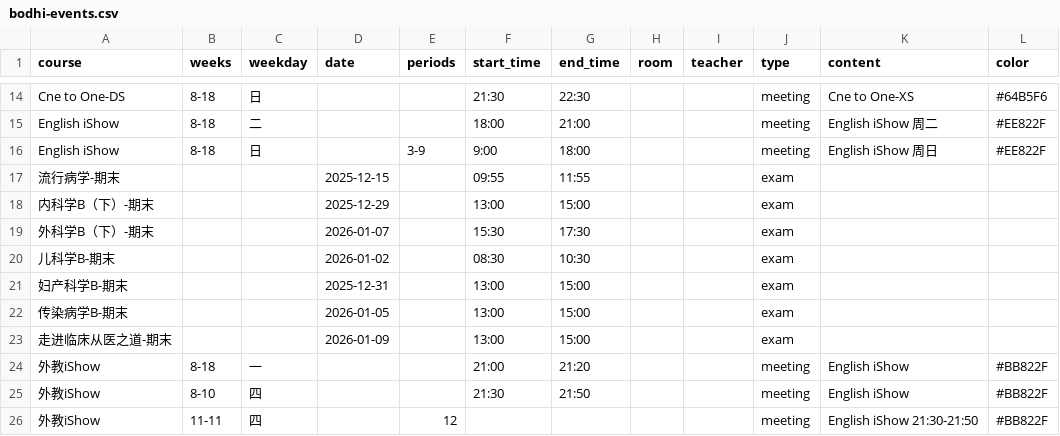
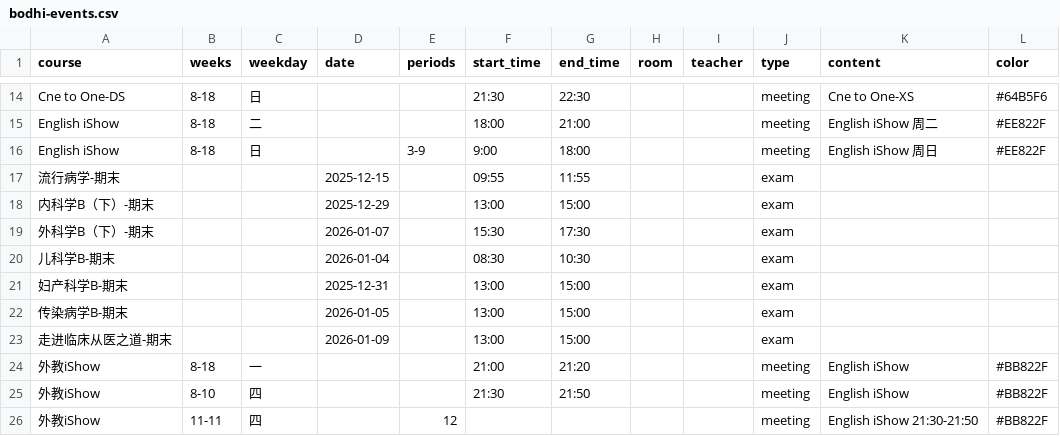
Before and after one commit to CZHanoi/blog, a CSV file: src/.vuepress/public/bodhi-events.csv, drawn as a sheet; only a part is shown, gaps mark what is left out.

```diff
--- a/src/.vuepress/public/bodhi-events.csv
+++ b/src/.vuepress/public/bodhi-events.csv
@@ -19,3 +19,3 @@ English iShow,8-18,日,,3-9,9:00,18:00,,,meeting,English iShow 周日,#EE822F
 外科学B（下）-期末,,,2026-01-07,,15:30,17:30,,,exam,,
-儿科学B-期末,,,2026-01-02,,08:30,10:30,,,exam,,
+儿科学B-期末,,,2026-01-04,,08:30,10:30,,,exam,,
 妇产科学B-期末,,,2025-12-31,,13:00,15:00,,,exam,,
```
Also changed, not shown: 5 other files.
